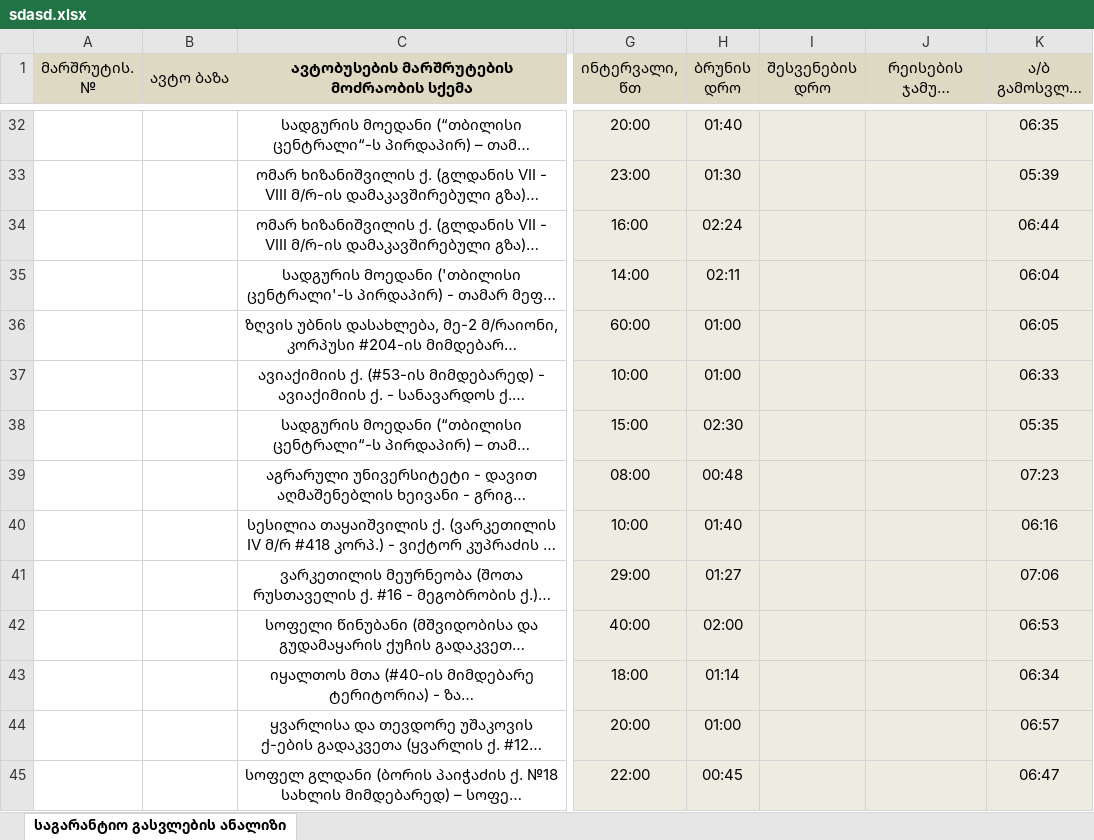
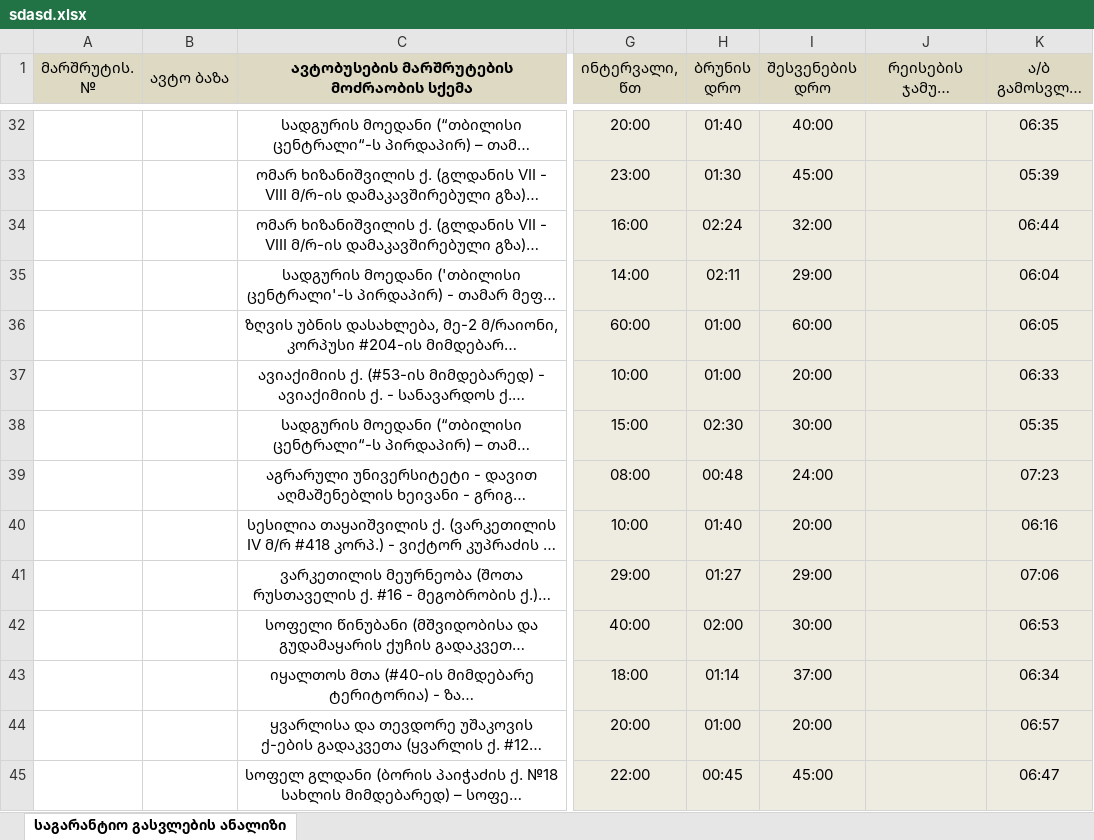
Before and after one commit to boxm16/berishvili, an Excel workbook: downloads/sdasd.xlsx, sheet საგარანტიო გასვლების ანალიზი, drawn as a sheet; only a part is shown, gaps mark what is left out; long unchanged cells end in …; values as stored, in another font and other column widths than the file's, no borders; the diff covers the shown part only; the diff names each change by its address in the sheet, - before the commit and + after, or states it on an @@ line.

```diff
--- a/downloads/sdasd.xlsx (sheet საგარანტიო გასვლების ანალიზი)
+++ b/downloads/sdasd.xlsx (sheet საგარანტიო გასვლების ანალიზი)
-I32 (შესვენების დრო): (empty)
+I32 (შესვენების დრო): 40:00
-I33 (შესვენების დრო): (empty)
+I33 (შესვენების დრო): 45:00
-I34 (შესვენების დრო): (empty)
+I34 (შესვენების დრო): 32:00
-I35 (შესვენების დრო): (empty)
+I35 (შესვენების დრო): 29:00
-I36 (შესვენების დრო): (empty)
+I36 (შესვენების დრო): 60:00
-I37 (შესვენების დრო): (empty)
+I37 (შესვენების დრო): 20:00
-I38 (შესვენების დრო): (empty)
+I38 (შესვენების დრო): 30:00
-I39 (შესვენების დრო): (empty)
+I39 (შესვენების დრო): 24:00
-I40 (შესვენების დრო): (empty)
+I40 (შესვენების დრო): 20:00
-I41 (შესვენების დრო): (empty)
+I41 (შესვენების დრო): 29:00
-I42 (შესვენების დრო): (empty)
+I42 (შესვენების დრო): 30:00
-I43 (შესვენების დრო): (empty)
+I43 (შესვენების დრო): 37:00
-I44 (შესვენების დრო): (empty)
+I44 (შესვენების დრო): 20:00
-I45 (შესვენების დრო): (empty)
+I45 (შესვენების დრო): 45:00
```
Also changed, not shown: 106 edited cells elsewhere in this sheet, downloads/ds.xlsx, downloads/მარაბდა.xlsx, 51 other files.
